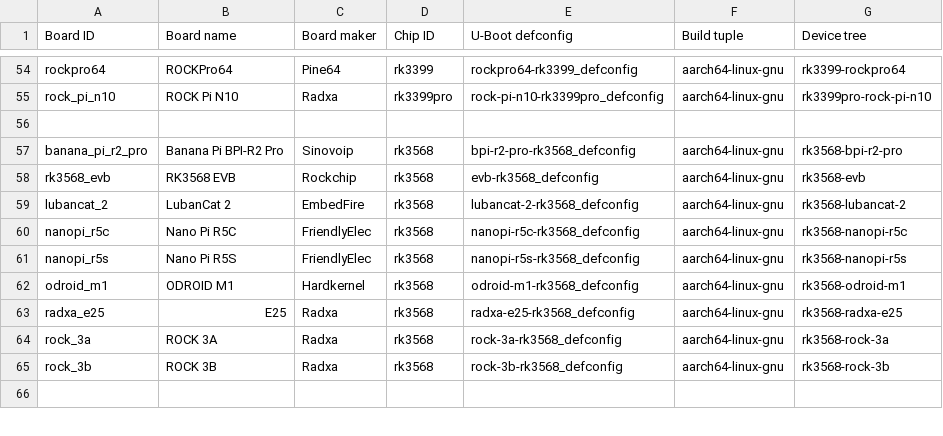
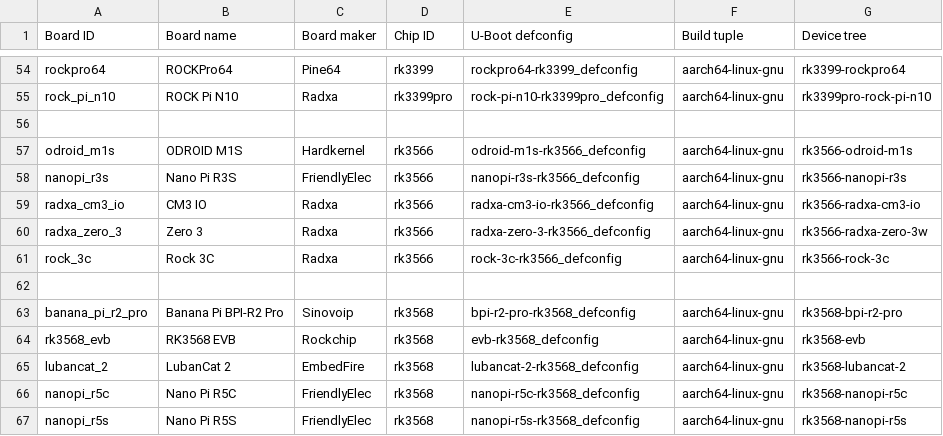
Before and after one commit to johang/sd-card-images, a CSV file: boards.csv, drawn as a sheet; only a part is shown, gaps mark what is left out; the shorter side is filled out with more unchanged rows; the diff names each change by its address in the sheet, - before the commit and + after, or states it on an @@ line.

Commit message:
Add some rk3566 boards

```diff
--- a/boards.csv
+++ b/boards.csv
+row 57: odroid_m1s | ODROID M1S | Hardkernel | rk3566 | odroid-m1s-rk3566_defconfig | aarch64-linux-gnu | rk3566-odroid-m1s
+row 58: nanopi_r3s | Nano Pi R3S | FriendlyElec | rk3566 | nanopi-r3s-rk3566_defconfig | aarch64-linux-gnu | rk3566-nanopi-r3s
+row 59: radxa_cm3_io | CM3 IO | Radxa | rk3566 | radxa-cm3-io-rk3566_defconfig | aarch64-linux-gnu | rk3566-radxa-cm3-io
+row 60: radxa_zero_3 | Zero 3 | Radxa | rk3566 | radxa-zero-3-rk3566_defconfig | aarch64-linux-gnu | rk3566-radxa-zero-3w
+row 61: rock_3c | Rock 3C | Radxa | rk3566 | rock-3c-rk3566_defconfig | aarch64-linux-gnu | rk3566-rock-3c
+row 62: (empty)
```
Also changed, not shown: chips.csv, 1 other file.
